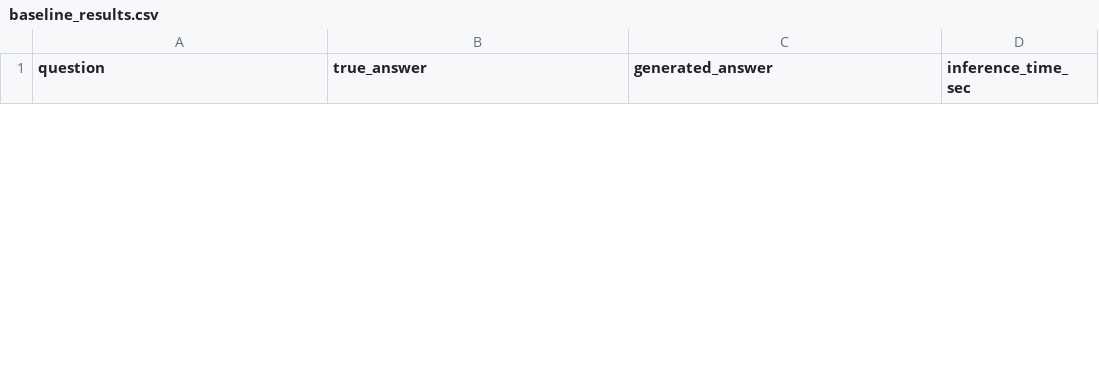
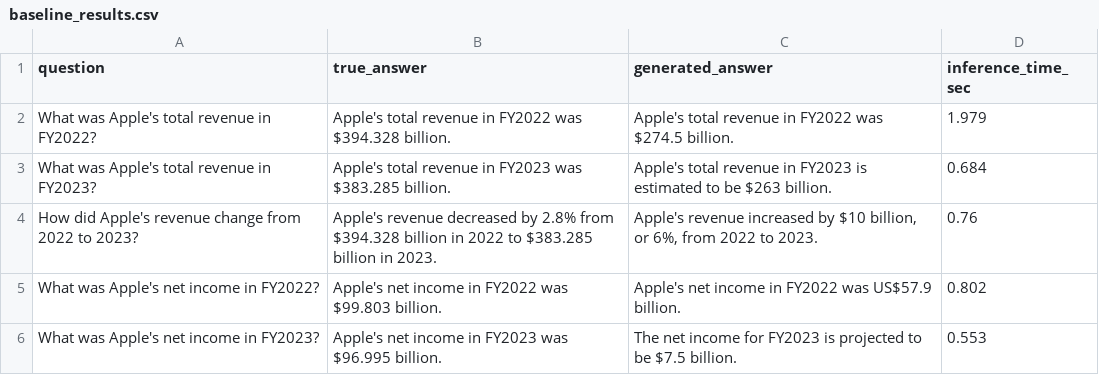
Before and after one commit to shubhamlavaniya/Finance_bot, a CSV file: baseline_results.csv, drawn as a sheet; only a part is shown; the diff covers the shown part only; the diff names each change by its address in the sheet, - before the commit and + after, or states it on an @@ line.

```diff
--- a/baseline_results.csv
+++ b/baseline_results.csv
+row 2: What was Apple's total revenue in FY2022? | Apple's total revenue in FY2022 was $394.328 billion. | Apple's total revenue in FY2022 was $274.5 billion. | 1.979
+row 3: What was Apple's total revenue in FY2023? | Apple's total revenue in FY2023 was $383.285 billion. | Apple's total revenue in FY2023 is estimated to be $263 billion. | 0.684
+row 4: How did Apple's revenue change from 2022 to 2023? | Apple's revenue decreased by 2.8% from $394.328 billion in 2022 to $383.285 billion in 2023. | Apple's revenue increased by $10 billion, or 6%, from 2022 to 2023. | 0.76
+row 5: What was Apple's net income in FY2022? | Apple's net income in FY2022 was $99.803 billion. | Apple's net income in FY2022 was US$57.9 billion. | 0.802
+row 6: What was Apple's net income in FY2023? | Apple's net income in FY2023 was $96.995 billion. | The net income for FY2023 is projected to be $7.5 billion. | 0.553
```
Also changed, not shown: 5 added rows and 10 removed rows elsewhere in this file, 1 other file.
